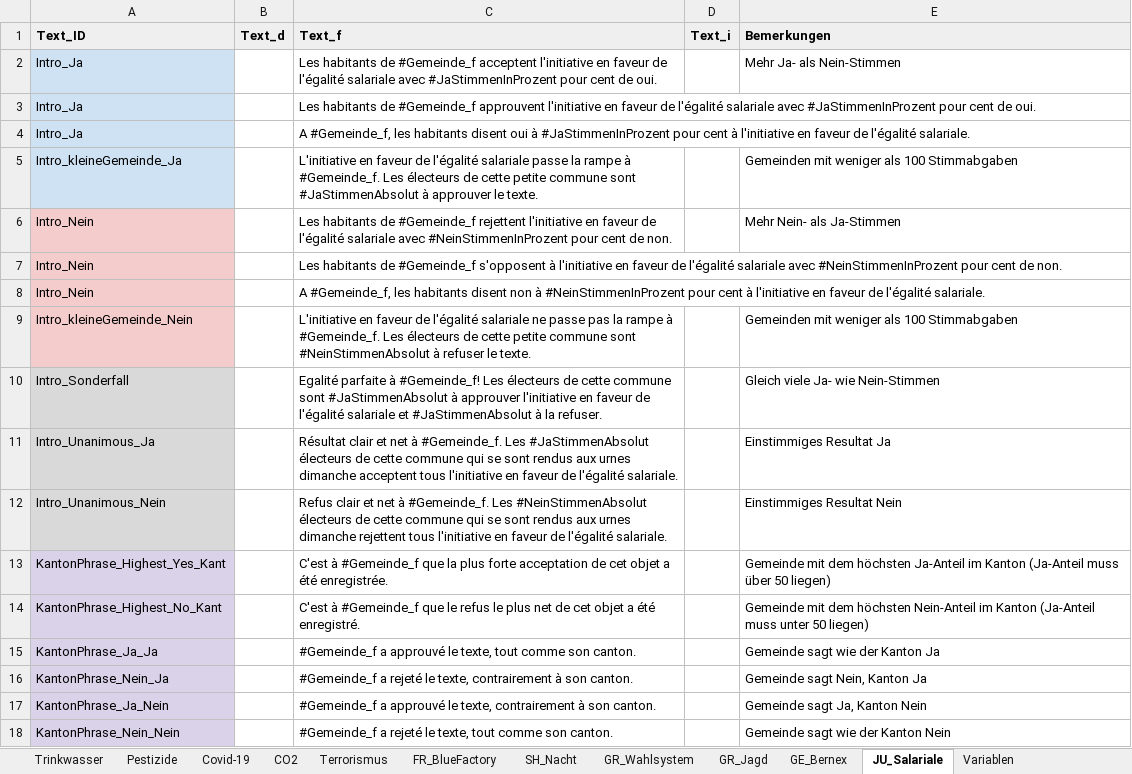
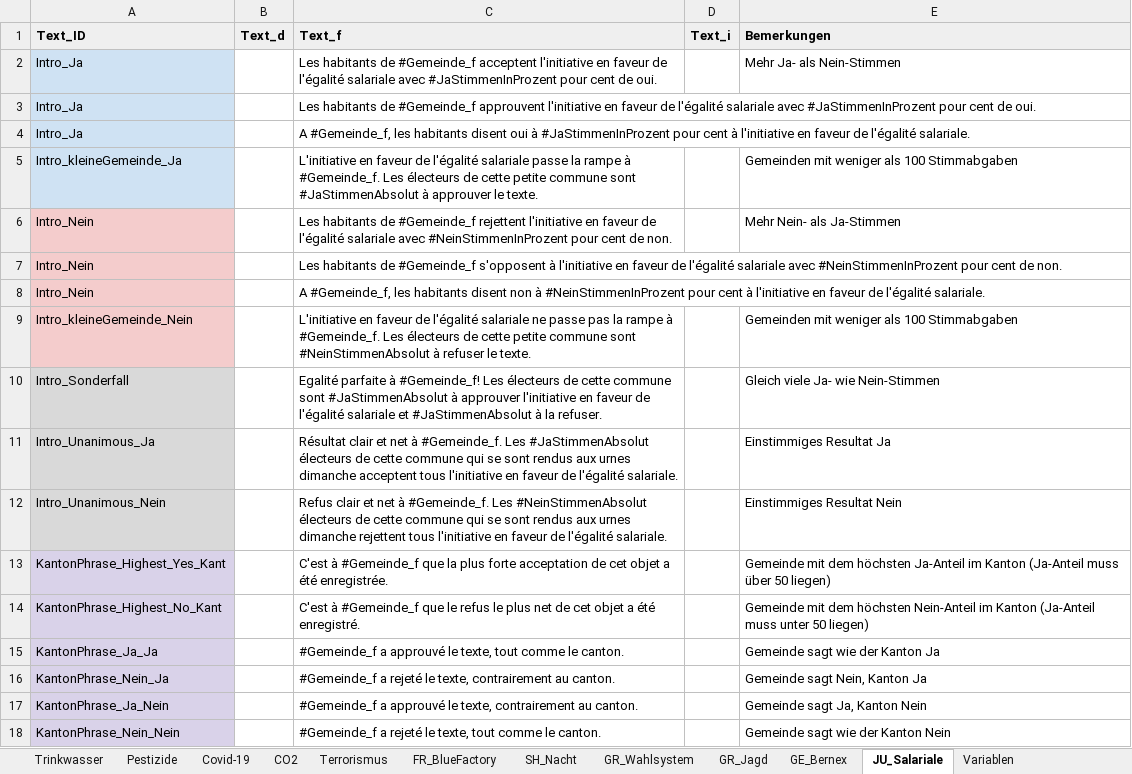
Before and after one commit to awp-finanznachrichten/lena_juni2021, an Excel workbook: Data/Textbausteine_LENA_Juni2021.xlsx, sheet JU_Salariale, drawn as a sheet; values as stored, in another font and other column widths than the file's, no borders; charts and pictures and conditional formats not drawn; the diff names each change by its address in the sheet, - before the commit and + after, or states it on an @@ line.

```diff
--- a/Data/Textbausteine_LENA_Juni2021.xlsx (sheet JU_Salariale)
+++ b/Data/Textbausteine_LENA_Juni2021.xlsx (sheet JU_Salariale)
-C15 (Text_f): …tout comme son canton.
+C15 (Text_f): …tout comme le canton.
-C16 (Text_f): …texte, contrairement à son canton.
+C16 (Text_f): …texte, contrairement au canton.
-C17 (Text_f): …texte, contrairement à son canton.
+C17 (Text_f): …texte, contrairement au canton.
-C18 (Text_f): …tout comme son canton.
+C18 (Text_f): …tout comme le canton.
```
Also changed, not shown: sheet FR_BlueFactory, sheet GE_Bernex, sheet CO2, 4 other files.
